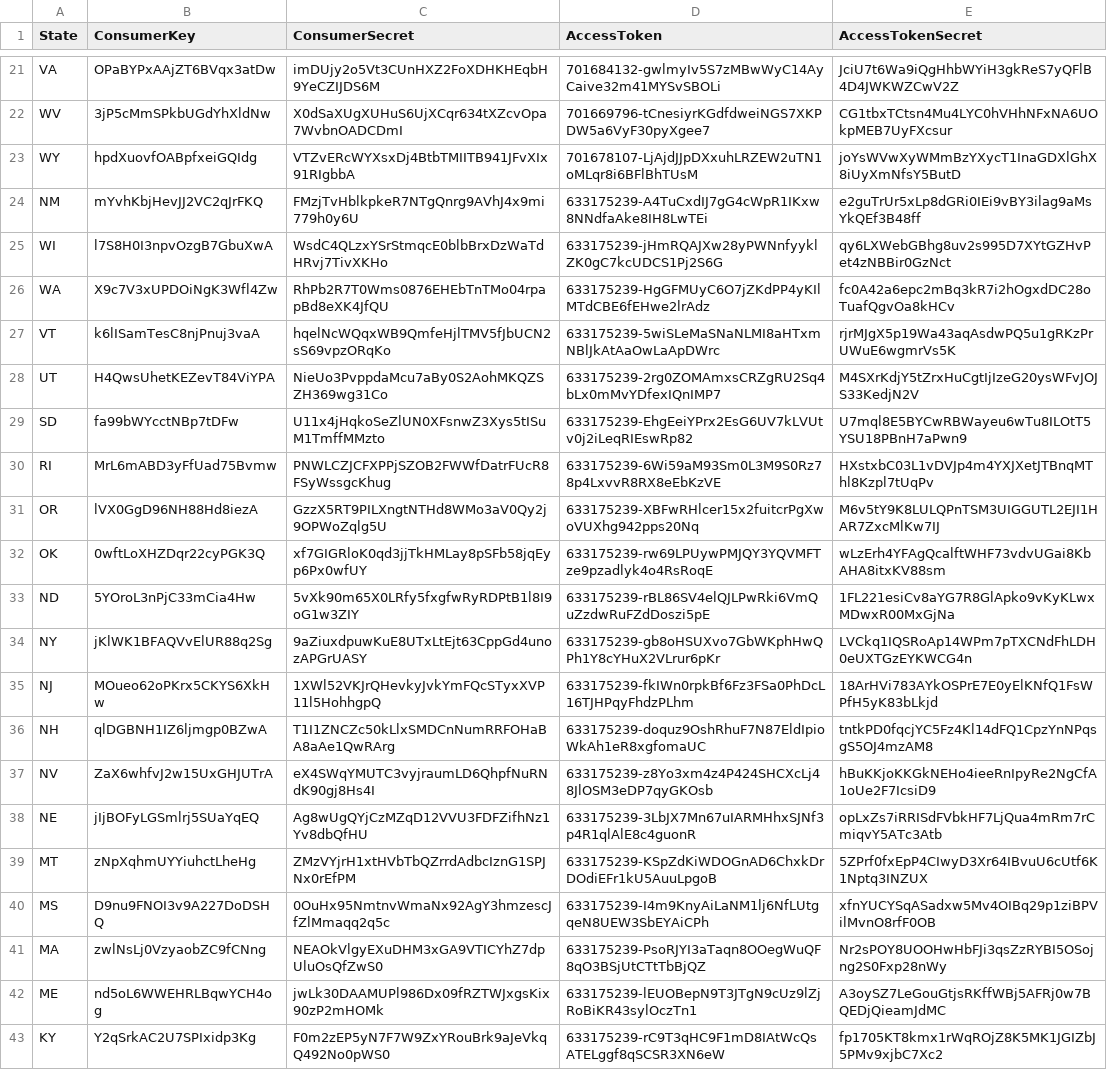
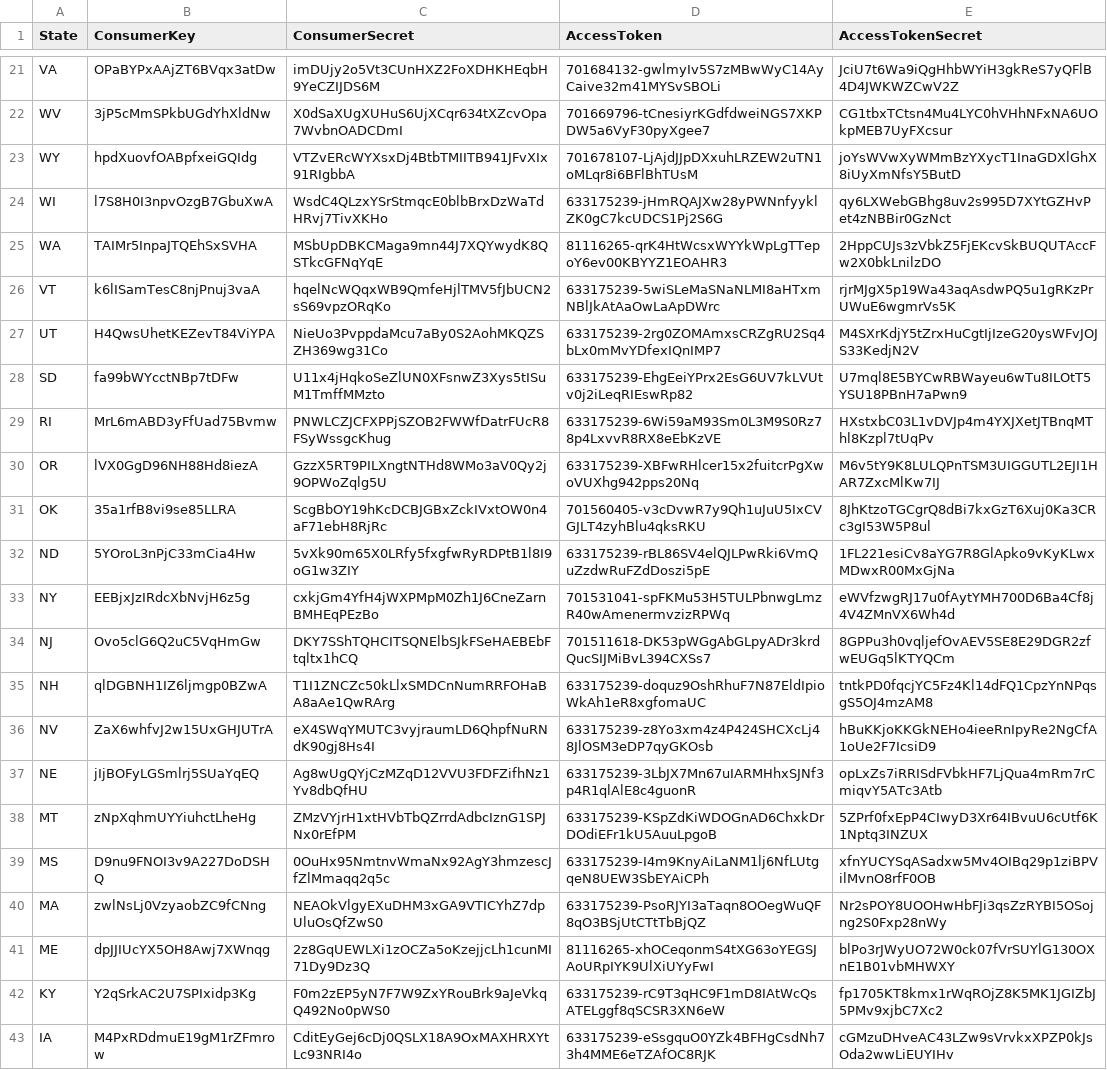
Before and after one commit to falonofthetower/usaprays, a CSV file: twitter_states_credentials.csv, drawn as a sheet; only a part is shown, gaps mark what is left out; the shorter side is filled out with more unchanged rows; removed rows and columns are numbered as before the commit, all else as after; the diff names each change by its address in the sheet, - before the commit and + after, or states it on an @@ line.

```diff
--- a/twitter_states_credentials.csv
+++ b/twitter_states_credentials.csv
-row 24: NM | mYvhKbjHevJJ2VC2qJrFKQ | FMzjTvHblkpkeR7NTgQnrg9AVhJ4x9mi779h0y6U | 633175239-A4TuCxdIJ7gG4cWpR1IKxw8NNdfaAke8IH8LwTEi | e2guTrUr5xLp8dGRi0IEi9vBY3ilag9aMsYkQEf3B48ff
-B25 (ConsumerKey): X9c7V3xUPDOiNgK3Wfl4Zw
+B25 (ConsumerKey): TAIMr5InpaJTQEhSxSVHA
-C25 (ConsumerSecret): RhPb2R7T0Wms0876EHEbTnTMo04rpapBd8eXK4JfQU
+C25 (ConsumerSecret): MSbUpDBKCMaga9mn44J7XQYwydK8QSTkcGFNqYqE
-D25 (AccessToken): 633175239-HgGFMUyC6O7jZKdPP4yKIlMTdCBE6fEHwe2lrAdz
+D25 (AccessToken): 81116265-qrK4HtWcsxWYYkWpLgTTepoY6ev00KBYYZ1EOAHR3
-E25 (AccessTokenSecret): fc0A42a6epc2mBq3kR7i2hOgxdDC28oTuafQgvOa8kHCv
+E25 (AccessTokenSecret): 2HppCUJs3zVbkZ5FjEKcvSkBUQUTAccFw2X0bkLnilzDO
-B31 (ConsumerKey): 0wftLoXHZDqr22cyPGK3Q
+B31 (ConsumerKey): 35a1rfB8vi9se85LLRA
-C31 (ConsumerSecret): xf7GIGRloK0qd3jjTkHMLay8pSFb58jqEyp6Px0wfUY
+C31 (ConsumerSecret): ScgBbOY19hKcDCBJGBxZckIVxtOW0n4aF71ebH8RjRc
-D31 (AccessToken): 633175239-rw69LPUywPMJQY3YQVMFTze9pzadlyk4o4RsRoqE
+D31 (AccessToken): 701560405-v3cDvwR7y9Qh1uJuU5IxCVGJLT4zyhBlu4qksRKU
-E31 (AccessTokenSecret): wLzErh4YFAgQcalftWHF73vdvUGai8KbAHA8itxKV88sm
+E31 (AccessTokenSecret): 8JhKtzoTGCgrQ8dBi7kxGzT6Xuj0Ka3CRc3gI53W5P8ul
-B33 (ConsumerKey): jKlWK1BFAQVvElUR88q2Sg
+B33 (ConsumerKey): EEBjxJzIRdcXbNvjH6z5g
-C33 (ConsumerSecret): 9aZiuxdpuwKuE8UTxLtEjt63CppGd4unozAPGrUASY
+C33 (ConsumerSecret): cxkjGm4YfH4jWXPMpM0Zh1J6CneZarnBMHEqPEzBo
-D33 (AccessToken): 633175239-gb8oHSUXvo7GbWKphHwQPh1Y8cYHuX2VLrur6pKr
+D33 (AccessToken): 701531041-spFKMu53H5TULPbnwgLmzR40wAmenermvzizRPWq
-E33 (AccessTokenSecret): LVCkq1IQSRoAp14WPm7pTXCNdFhLDH0eUXTGzEYKWCG4n
+E33 (AccessTokenSecret): eWVfzwgRJ17u0fAytYMH700D6Ba4Cf8j4V4ZMnVX6Wh4d
-B34 (ConsumerKey): MOueo62oPKrx5CKYS6XkHw
+B34 (ConsumerKey): Ovo5clG6Q2uC5VqHmGw
-C34 (ConsumerSecret): 1XWl52VKJrQHevkyJvkYmFQcSTyxXVP11l5HohhgpQ
+C34 (ConsumerSecret): DKY7SShTQHCITSQNElbSJkFSeHAEBEbFtqltx1hCQ
-D34 (AccessToken): 633175239-fkIWn0rpkBf6Fz3FSa0PhDcL16TJHPqyFhdzPLhm
+D34 (AccessToken): 701511618-DK53pWGgAbGLpyADr3krdQucSIJMiBvL394CXSs7
-E34 (AccessTokenSecret): 18ArHVi783AYkOSPrE7E0yElKNfQ1FsWPfH5yK83bLkjd
+E34 (AccessTokenSecret): 8GPPu3h0vqljefOvAEV5SE8E29DGR2zfwEUGq5lKTYQCm
-B41 (ConsumerKey): nd5oL6WWEHRLBqwYCH4og
+B41 (ConsumerKey): dpJJIUcYX5OH8Awj7XWnqg
-C41 (ConsumerSecret): jwLk30DAAMUPl986Dx09fRZTWJxgsKix90zP2mHOMk
+C41 (ConsumerSecret): 2z8GqUEWLXi1zOCZa5oKzejjcLh1cunMI71Dy9Dz3Q
-D41 (AccessToken): 633175239-lEUOBepN9T3JTgN9cUz9lZjRoBiKR43sylOczTn1
+D41 (AccessToken): 81116265-xhOCeqonmS4tXG63oYEGSJAoURpIYK9UlXiUYyFwI
-E41 (AccessTokenSecret): A3oySZ7LeGouGtjsRKffWBj5AFRj0w7BQEDjQieamJdMC
+E41 (AccessTokenSecret): blPo3rJWyUO72W0ck07fVrSUYlG130OXnE1B01vbMHWXY
```
Also changed, not shown: 5 other files.
